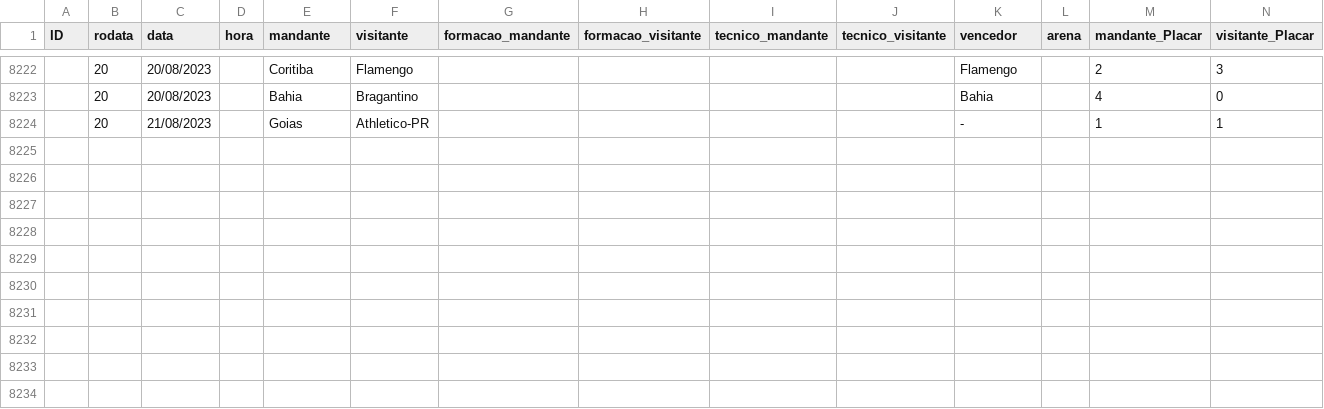
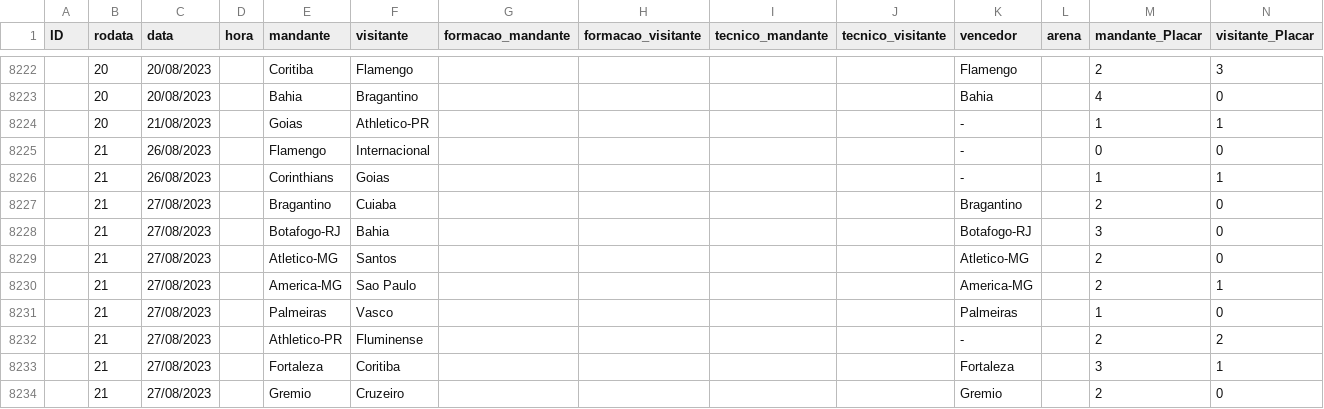
Before and after one commit to tcortes55/Brasileirao_Dataset, a CSV file: campeonato-brasileiro-full.csv, drawn as a sheet; only a part is shown, gaps mark what is left out; rows hold the shown columns only; the diff names each change by its address in the sheet, - before the commit and + after, or states it on an @@ line.

Commit message:
21a rodada

```diff
--- a/campeonato-brasileiro-full.csv
+++ b/campeonato-brasileiro-full.csv
+row 8225:  | 21 | 26/08/2023 |  | Flamengo | Internacional |  |  |  |  | - |  | 0 | 0
+row 8226:  | 21 | 26/08/2023 |  | Corinthians | Goias |  |  |  |  | - |  | 1 | 1
+row 8227:  | 21 | 27/08/2023 |  | Bragantino | Cuiaba |  |  |  |  | Bragantino |  | 2 | 0
+row 8228:  | 21 | 27/08/2023 |  | Botafogo-RJ | Bahia |  |  |  |  | Botafogo-RJ |  | 3 | 0
+row 8229:  | 21 | 27/08/2023 |  | Atletico-MG | Santos |  |  |  |  | Atletico-MG |  | 2 | 0
+row 8230:  | 21 | 27/08/2023 |  | America-MG | Sao Paulo |  |  |  |  | America-MG |  | 2 | 1
+row 8231:  | 21 | 27/08/2023 |  | Palmeiras | Vasco |  |  |  |  | Palmeiras |  | 1 | 0
+row 8232:  | 21 | 27/08/2023 |  | Athletico-PR | Fluminense |  |  |  |  | - |  | 2 | 2
+row 8233:  | 21 | 27/08/2023 |  | Fortaleza | Coritiba |  |  |  |  | Fortaleza |  | 3 | 1
+row 8234:  | 21 | 27/08/2023 |  | Gremio | Cruzeiro |  |  |  |  | Gremio |  | 2 | 0
```
